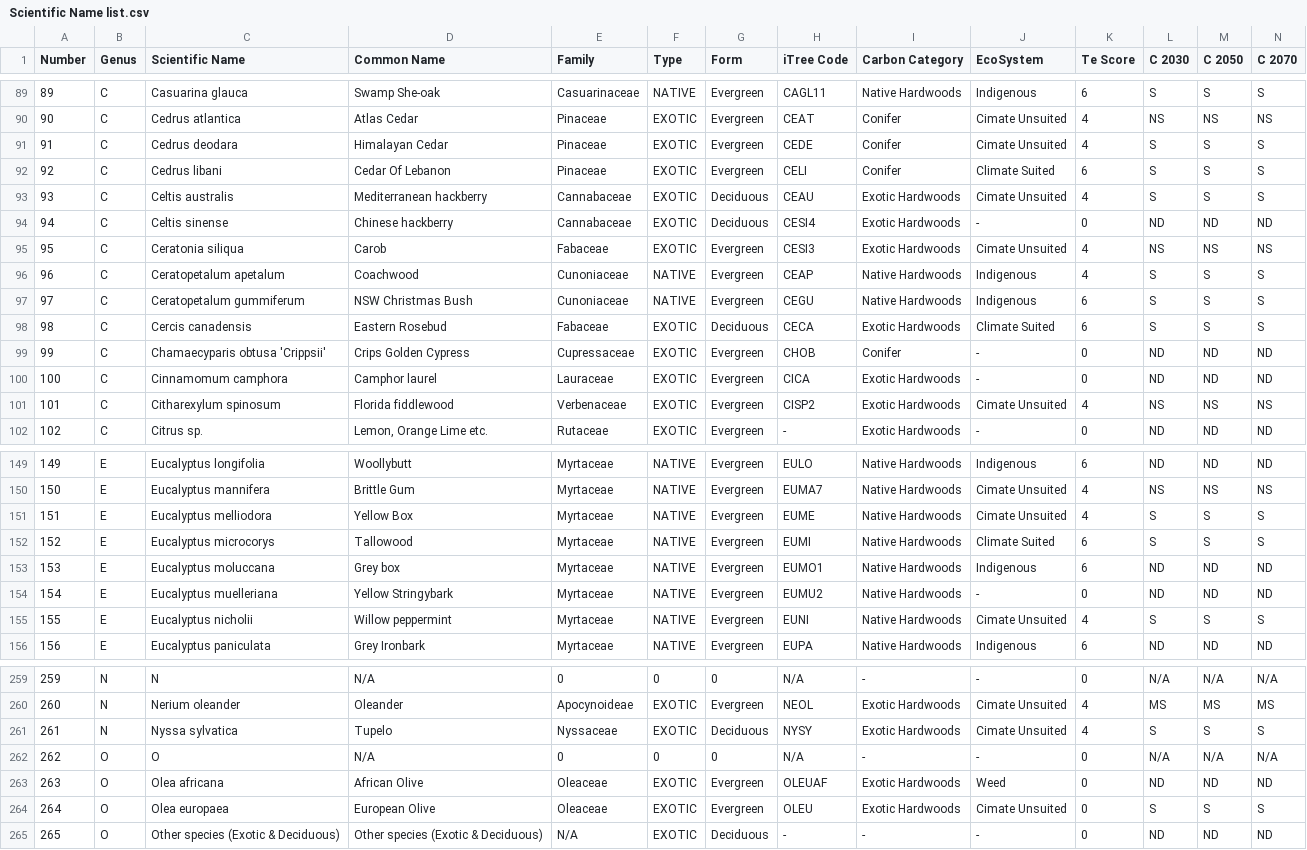
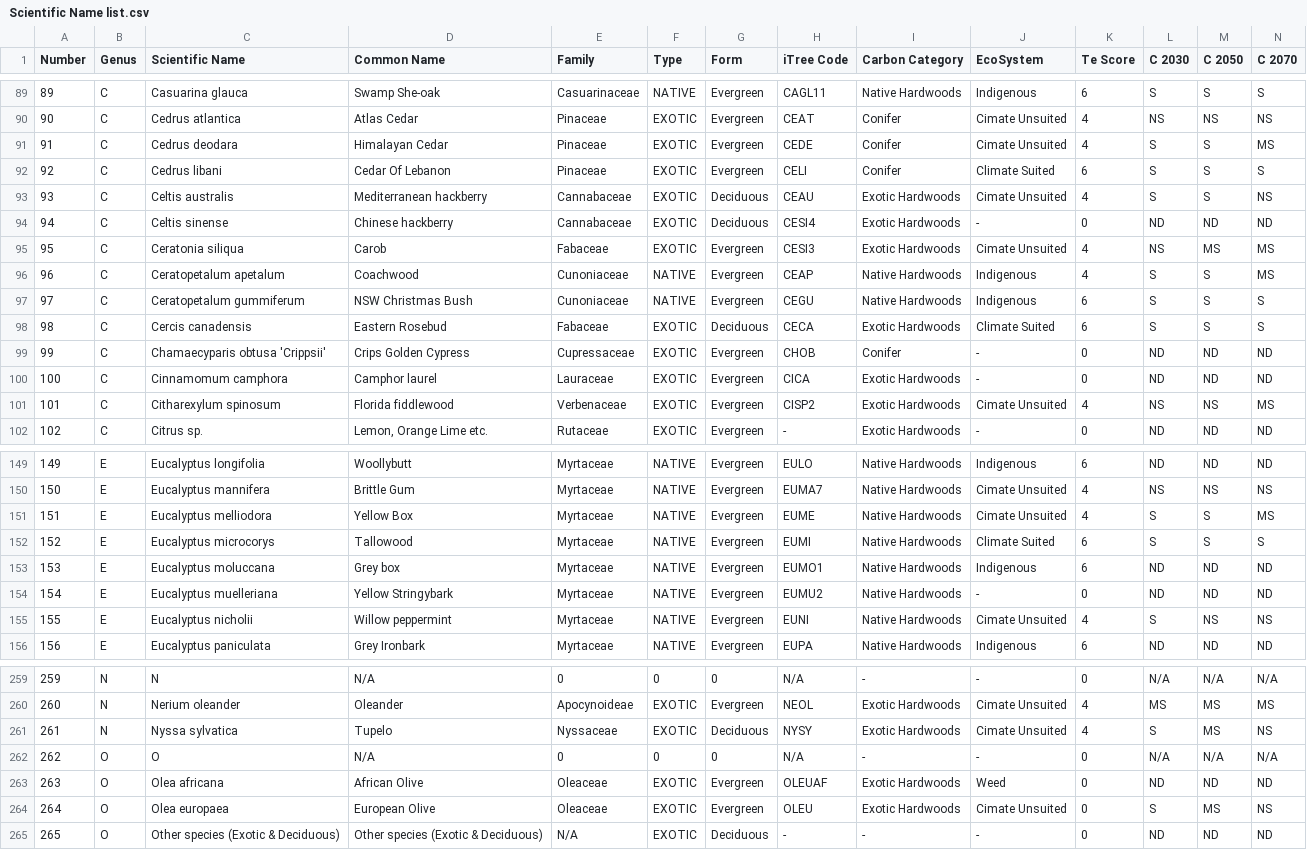
Before and after one commit to cbc-tree-bot/CSV, a CSV file: Scientific Name list.csv, drawn as a sheet; only a part is shown, gaps mark what is left out; the diff covers the shown part only.

```diff
--- a/Scientific Name list.csv
+++ b/Scientific Name list.csv
@@ -91 +91 @@ Number,Genus,Scientific Name,Common Name,Family,Type,Form,iTree Code,Carbon Cate
-91,C,Cedrus deodara,Himalayan Cedar,Pinaceae,EXOTIC,Evergreen,CEDE,Conifer,Cimate Unsuited,4,S ,S ,S 
+91,C,Cedrus deodara,Himalayan Cedar,Pinaceae,EXOTIC,Evergreen,CEDE,Conifer,Cimate Unsuited,4,S,S,MS
@@ -93,4 +93,4 @@ Number,Genus,Scientific Name,Common Name,Family,Type,Form,iTree Code,Carbon Cate
-93,C,Celtis australis,Mediterranean hackberry,Cannabaceae,EXOTIC,Deciduous,CEAU,Exotic Hardwoods,Cimate Unsuited,4,S ,S ,S 
+93,C,Celtis australis,Mediterranean hackberry,Cannabaceae,EXOTIC,Deciduous,CEAU,Exotic Hardwoods,Cimate Unsuited,4,S,S,NS
 94,C,Celtis sinense,Chinese hackberry,Cannabaceae,EXOTIC,Deciduous,CESI4,Exotic Hardwoods,-,0,ND,ND,ND
-95,C,Ceratonia siliqua,Carob,Fabaceae,EXOTIC,Evergreen,CESI3,Exotic Hardwoods,Cimate Unsuited,4,NS ,NS ,NS 
-96,C,Ceratopetalum apetalum,Coachwood,Cunoniaceae,NATIVE,Evergreen,CEAP,Native Hardwoods,Indigenous,4,S ,S ,S 
+95,C,Ceratonia siliqua,Carob,Fabaceae,EXOTIC,Evergreen,CESI3,Exotic Hardwoods,Cimate Unsuited,4,NS,MS,MS
+96,C,Ceratopetalum apetalum,Coachwood,Cunoniaceae,NATIVE,Evergreen,CEAP,Native Hardwoods,Indigenous,4,S,S,MS
@@ -100,3 +100,3 @@ Number,Genus,Scientific Name,Common Name,Family,Type,Form,iTree Code,Carbon Cate
 100,C,Cinnamomum camphora,Camphor laurel,Lauraceae,EXOTIC,Evergreen,CICA,Exotic Hardwoods,-,0,ND,ND,ND
-101,C,Citharexylum spinosum,Florida fiddlewood,Verbenaceae,EXOTIC,Evergreen,CISP2,Exotic Hardwoods,Cimate Unsuited,4,NS ,NS ,NS 
+101,C,Citharexylum spinosum,Florida fiddlewood,Verbenaceae,EXOTIC,Evergreen,CISP2,Exotic Hardwoods,Cimate Unsuited,4,NS,NS,MS
 102,C,Citrus sp.,"Lemon, Orange Lime etc.",Rutaceae,EXOTIC,Evergreen,-,Exotic Hardwoods,-,0,ND,ND,ND
@@ -151 +151 @@ Number,Genus,Scientific Name,Common Name,Family,Type,Form,iTree Code,Carbon Cate
-151,E,Eucalyptus melliodora,Yellow Box,Myrtaceae,NATIVE,Evergreen,EUME,Native Hardwoods,Cimate Unsuited,4,S ,S ,S 
+151,E,Eucalyptus melliodora,Yellow Box,Myrtaceae,NATIVE,Evergreen,EUME,Native Hardwoods,Cimate Unsuited,4,S,S,MS
@@ -154,3 +154,3 @@ Number,Genus,Scientific Name,Common Name,Family,Type,Form,iTree Code,Carbon Cate
 154,E,Eucalyptus muelleriana,Yellow Stringybark,Myrtaceae,NATIVE,Evergreen,EUMU2,Native Hardwoods,-,0,ND,ND,ND
-155,E,Eucalyptus nicholii,Willow peppermint,Myrtaceae,NATIVE,Evergreen,EUNI,Native Hardwoods,Cimate Unsuited,4,S ,S ,S 
+155,E,Eucalyptus nicholii,Willow peppermint,Myrtaceae,NATIVE,Evergreen,EUNI,Native Hardwoods,Cimate Unsuited,4,S,NS,NS
 156,E,Eucalyptus paniculata,Grey Ironbark,Myrtaceae,NATIVE,Evergreen,EUPA,Native Hardwoods,Indigenous,6,ND,ND,ND
@@ -261,5 +261,5 @@ Number,Genus,Scientific Name,Common Name,Family,Type,Form,iTree Code,Carbon Cate
-261,N,Nyssa sylvatica,Tupelo,Nyssaceae,EXOTIC,Deciduous,NYSY,Exotic Hardwoods,Cimate Unsuited,4,S ,S ,S 
+261,N,Nyssa sylvatica,Tupelo,Nyssaceae,EXOTIC,Deciduous,NYSY,Exotic Hardwoods,Cimate Unsuited,4,S,MS,NS
 262,O,O,N/A,0,0,0,N/A,-,-,0,N/A,N/A,N/A
 263,O,Olea africana,African Olive,Oleaceae,EXOTIC,Evergreen,OLEUAF,Exotic Hardwoods,Weed,0,ND,ND,ND
-264,O,Olea europaea,European Olive,Oleaceae,EXOTIC,Evergreen,OLEU,Exotic Hardwoods,Cimate Unsuited,0,S ,S ,S 
+264,O,Olea europaea,European Olive,Oleaceae,EXOTIC,Evergreen,OLEU,Exotic Hardwoods,Cimate Unsuited,0,S,MS,NS
 265,O,Other species (Exotic & Deciduous),Other species (Exotic & Deciduous),N/A,EXOTIC,Deciduous,-,-,-,0,ND,ND,ND
```
Also changed, not shown: 78 edited cells elsewhere in this file.
